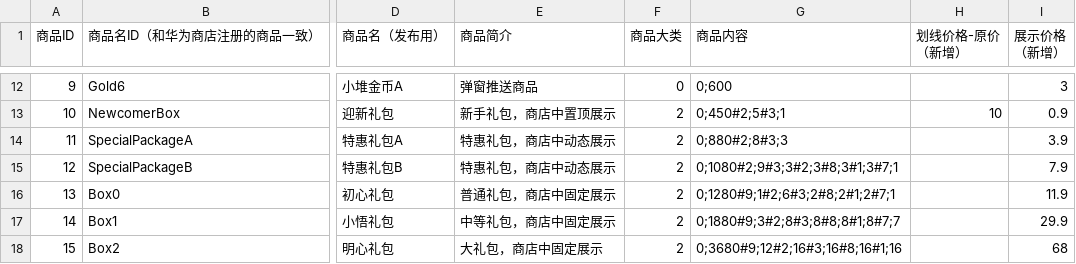
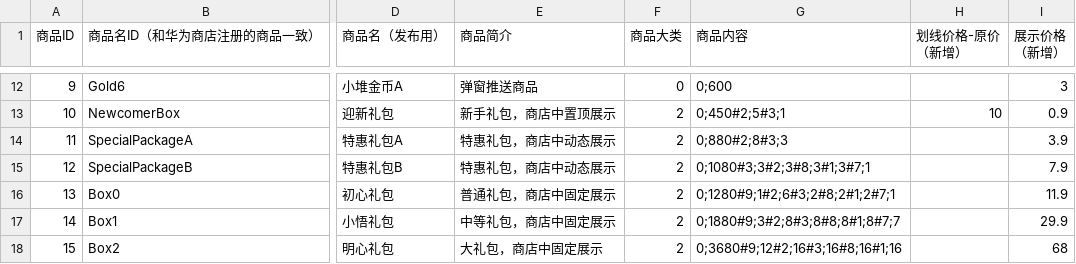
Before and after one commit to liufangzhiwu/HexWord, a CSV file: Assets/FourWordIdiom/MultipleData/StageDatas/GameInfo/shop.csv, drawn as a sheet; only a part is shown, gaps mark what is left out; the diff names each change by its address in the sheet, - before the commit and + after, or states it on an @@ line.

```diff
--- a/Assets/FourWordIdiom/MultipleData/StageDatas/GameInfo/shop.csv
+++ b/Assets/FourWordIdiom/MultipleData/StageDatas/GameInfo/shop.csv
-G15 (商品内容): 0;1080#2;9#3;3#2;3#8;3#1;3#7;1
+G15 (商品内容): 0;1080#3;3#2;3#8;3#1;3#7;1
```
Also changed, not shown: 21 other files.
